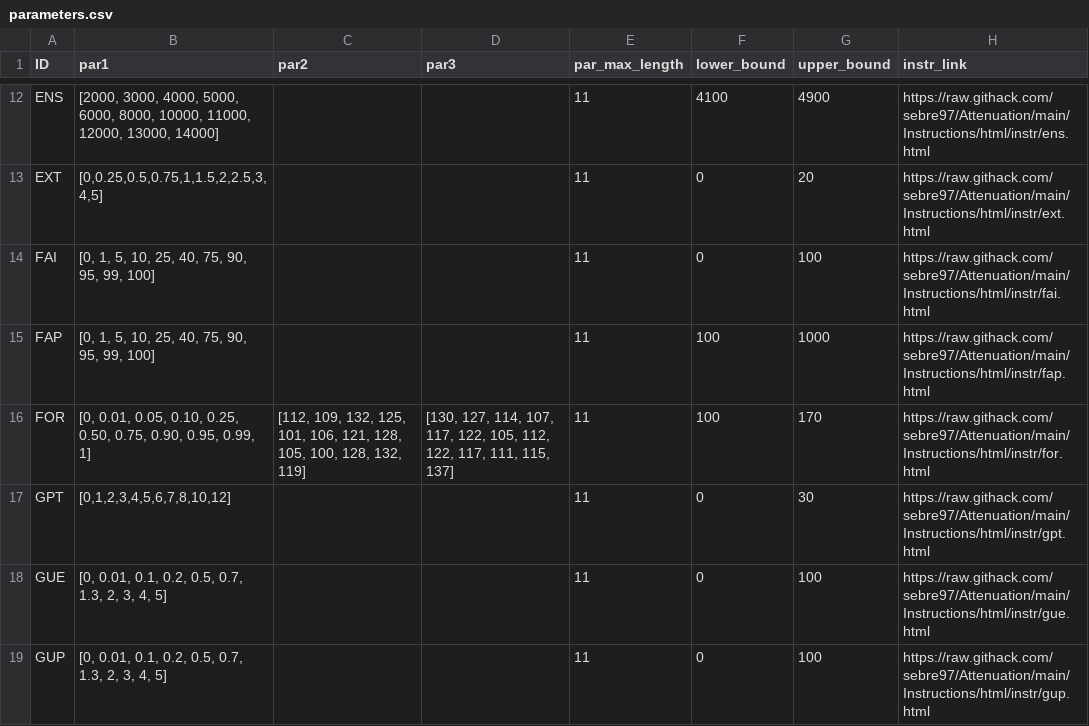
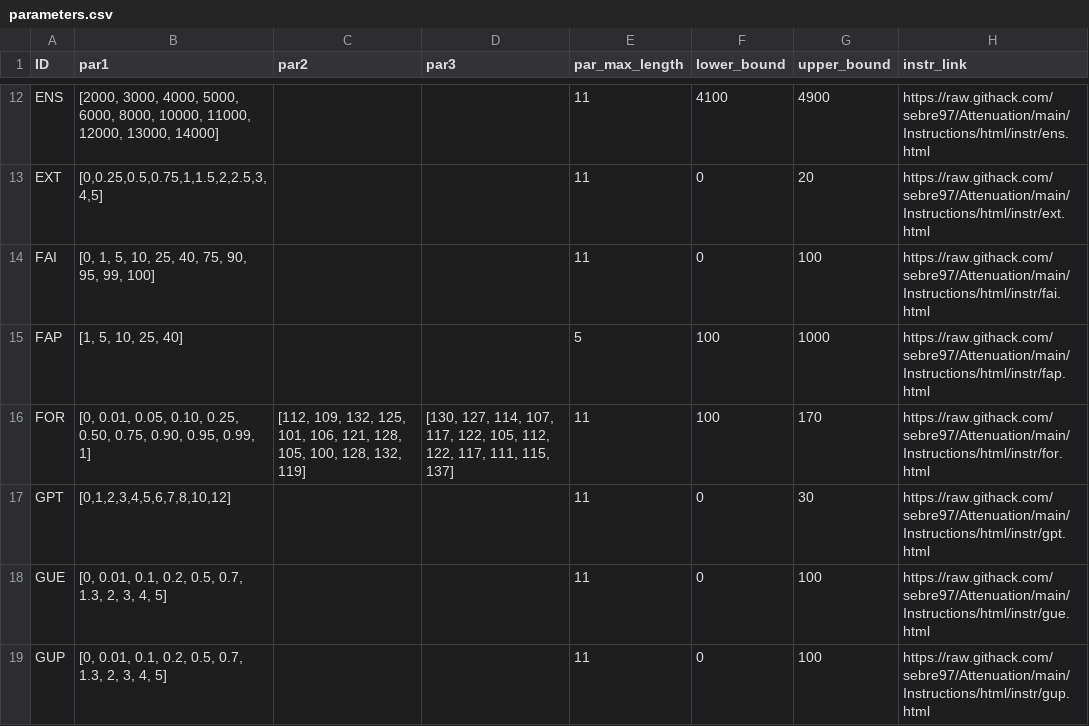
Before and after one commit to jeffreyyang97/Attenuation, a CSV file: Instructions/html/parameters.csv, drawn as a sheet; only a part is shown, gaps mark what is left out; the diff names each change by its address in the sheet, - before the commit and + after, or states it on an @@ line.

Commit message:
final commits

```diff
--- a/Instructions/html/parameters.csv
+++ b/Instructions/html/parameters.csv
-B15 (par1): [0, 1, 5, 10, 25, 40, 75, 90, 95, 99, 100]
+B15 (par1): [1, 5, 10, 25, 40]
-E15 (par_max_length): 11
+E15 (par_max_length): 5
```
